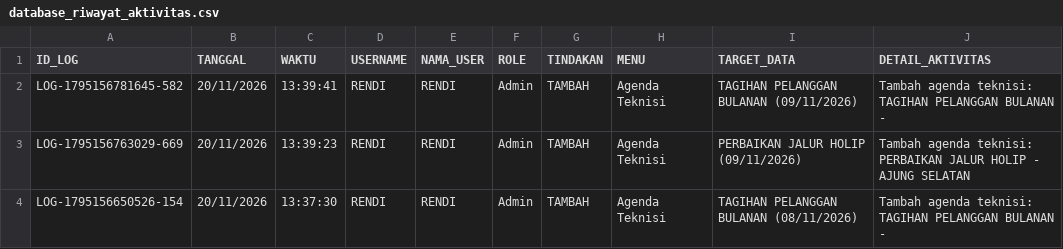
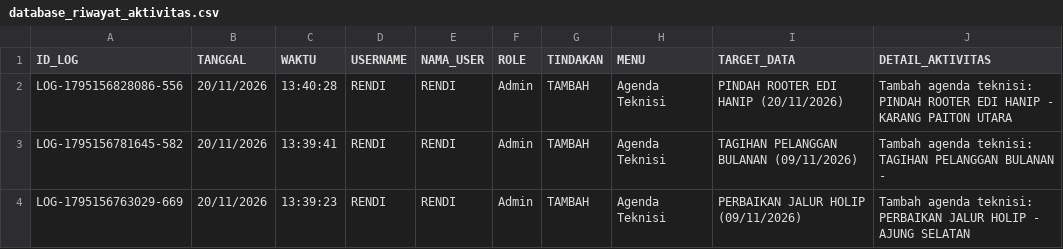
Before and after one commit to ilyasajha5-cpu/like-billing, a CSV file: database_riwayat_aktivitas.csv, drawn as a sheet; only a part is shown; the shorter side is filled out with more unchanged rows.

Commit message:
Fast-Sync database_riwayat_aktivitas.csv

```diff
--- a/database_riwayat_aktivitas.csv
+++ b/database_riwayat_aktivitas.csv
@@ -1,2 +1,3 @@
 ID_LOG,TANGGAL,WAKTU,USERNAME,NAMA_USER,ROLE,TINDAKAN,MENU,TARGET_DATA,DETAIL_AKTIVITAS
+"LOG-1795156828086-556","20/11/2026","13:40:28","RENDI","RENDI","Admin","TAMBAH","Agenda Teknisi","PINDAH ROOTER EDI HANIP (20/11/2026)","Tambah agenda teknisi: PINDAH ROOTER EDI HANIP - KARANG PAITON UTARA"
 "LOG-1795156781645-582","20/11/2026","13:39:41","RENDI","RENDI","Admin","TAMBAH","Agenda Teknisi","TAGIHAN PELANGGAN BULANAN (09/11/2026)","Tambah agenda teknisi: TAGIHAN PELANGGAN BULANAN - "
```
